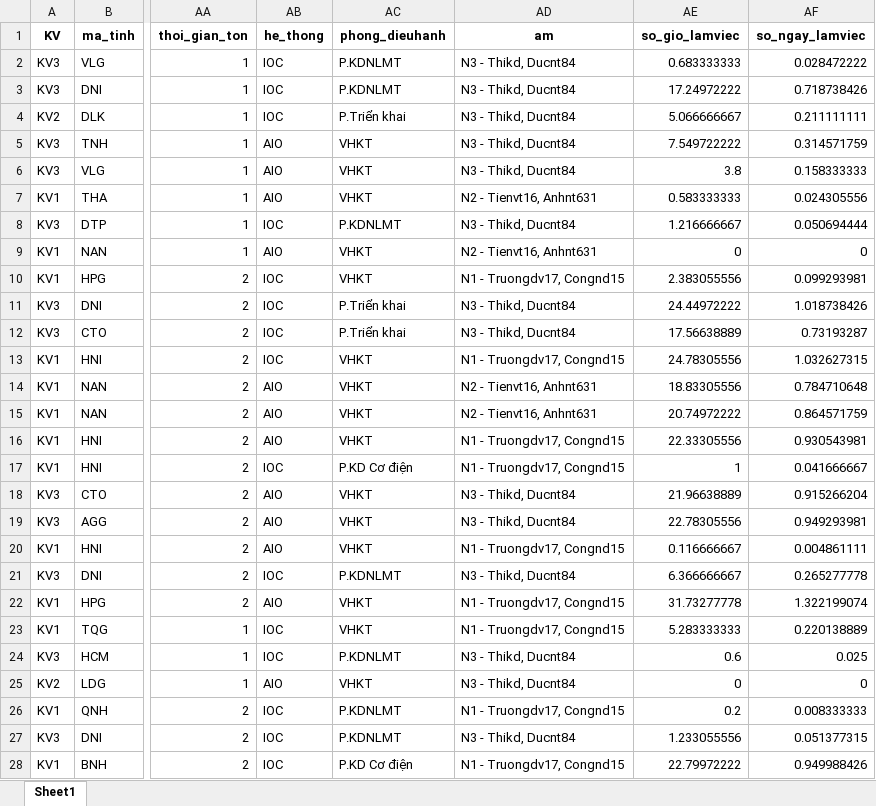
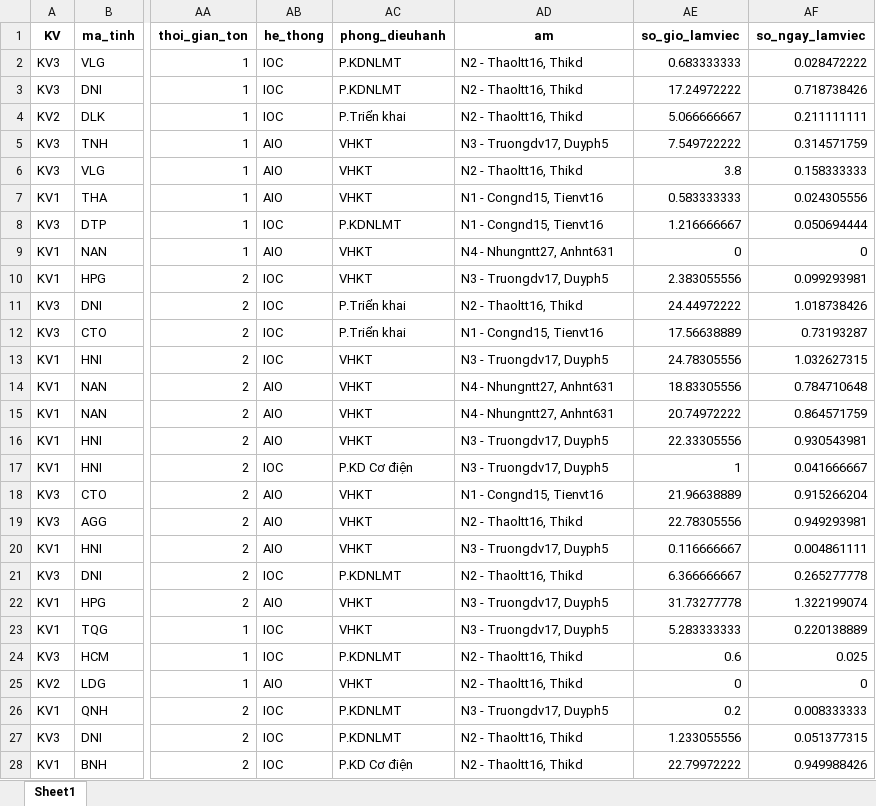
Before and after one commit to Nhunggg1612/dashboard-PAKH, an Excel workbook: data/5.R_pakh_hoan_thanh.xlsx, sheet Sheet1, drawn as a sheet; only a part is shown, gaps mark what is left out; values as stored, in another font and other column widths than the file's, no borders; the diff covers the shown part only; the diff names each change by its address in the sheet, - before the commit and + after, or states it on an @@ line.

```diff
--- a/data/5.R_pakh_hoan_thanh.xlsx (sheet Sheet1)
+++ b/data/5.R_pakh_hoan_thanh.xlsx (sheet Sheet1)
-AD2:AD4 (am): N3 - Thikd, Ducnt84
+AD2:AD4 (am): N2 - Thaoltt16, Thikd
-AD5 (am): N3 - Thikd, Ducnt84
+AD5 (am): N3 - Truongdv17, Duyph5
-AD6 (am): N3 - Thikd, Ducnt84
+AD6 (am): N2 - Thaoltt16, Thikd
-AD7 (am): N2 - Tienvt16, Anhnt631
+AD7 (am): N1 - Congnd15, Tienvt16
-AD8 (am): N3 - Thikd, Ducnt84
+AD8 (am): N1 - Congnd15, Tienvt16
-AD9 (am): N2 - Tienvt16, Anhnt631
+AD9 (am): N4 - Nhungntt27, Anhnt631
-AD10 (am): N1 - Truongdv17, Congnd15
+AD10 (am): N3 - Truongdv17, Duyph5
-AD11 (am): N3 - Thikd, Ducnt84
+AD11 (am): N2 - Thaoltt16, Thikd
-AD12 (am): N3 - Thikd, Ducnt84
+AD12 (am): N1 - Congnd15, Tienvt16
-AD13 (am): N1 - Truongdv17, Congnd15
+AD13 (am): N3 - Truongdv17, Duyph5
-AD14:AD15 (am): N2 - Tienvt16, Anhnt631
+AD14:AD15 (am): N4 - Nhungntt27, Anhnt631
-AD16:AD17 (am): N1 - Truongdv17, Congnd15
+AD16:AD17 (am): N3 - Truongdv17, Duyph5
-AD18 (am): N3 - Thikd, Ducnt84
+AD18 (am): N1 - Congnd15, Tienvt16
-AD19 (am): N3 - Thikd, Ducnt84
+AD19 (am): N2 - Thaoltt16, Thikd
-AD20 (am): N1 - Truongdv17, Congnd15
+AD20 (am): N3 - Truongdv17, Duyph5
-AD21 (am): N3 - Thikd, Ducnt84
+AD21 (am): N2 - Thaoltt16, Thikd
-AD22:AD23 (am): N1 - Truongdv17, Congnd15
+AD22:AD23 (am): N3 - Truongdv17, Duyph5
-AD24:AD25 (am): N3 - Thikd, Ducnt84
+AD24:AD25 (am): N2 - Thaoltt16, Thikd
-AD26 (am): N1 - Truongdv17, Congnd15
+AD26 (am): N3 - Truongdv17, Duyph5
-AD27 (am): N3 - Thikd, Ducnt84
+AD27 (am): N2 - Thaoltt16, Thikd
-AD28 (am): N1 - Truongdv17, Congnd15
+AD28 (am): N2 - Thaoltt16, Thikd
```
Also changed, not shown: 294 edited cells elsewhere in this sheet, data/3.R_pakh.xlsx, 8 other files.
